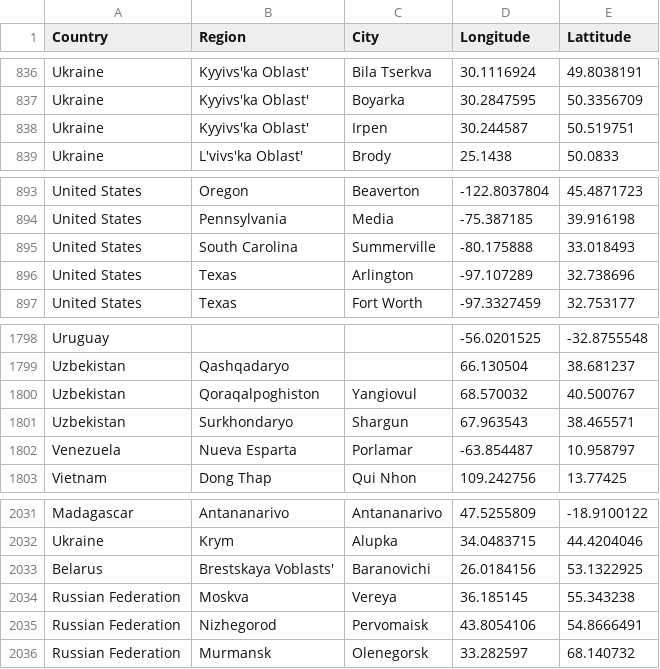
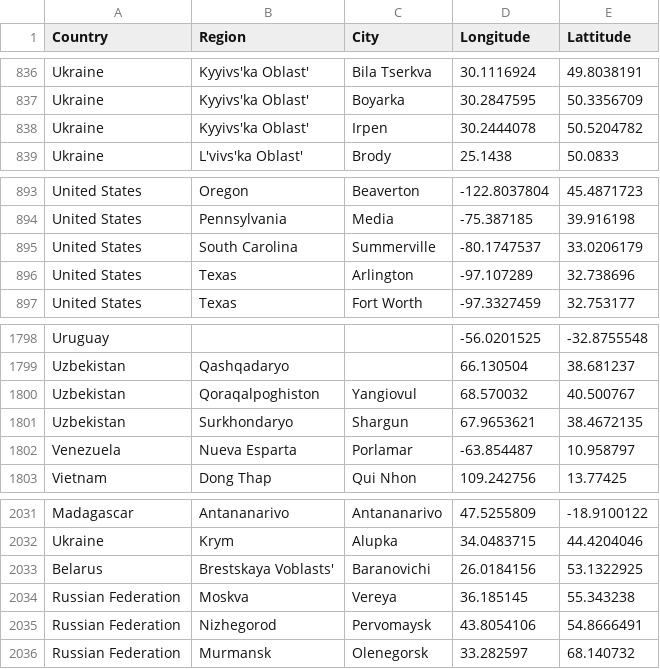
Before and after one commit to lyokha/statcounter-utils, a CSV file: geocode.csv, drawn as a sheet; only a part is shown, gaps mark what is left out; the diff covers the shown part only.

```diff
--- a/geocode.csv
+++ b/geocode.csv
@@ -837,3 +837,3 @@ Ukraine;Kyyivs'ka Oblast';Bila Tserkva;30.1116924;49.8038191
 Ukraine;Kyyivs'ka Oblast';Boyarka;30.2847595;50.3356709
-Ukraine;Kyyivs'ka Oblast';Irpen;30.244587;50.519751
+Ukraine;Kyyivs'ka Oblast';Irpen;30.2444078;50.5204782
 Ukraine;L'vivs'ka Oblast';Brody;25.1438;50.0833
@@ -894,3 +894,3 @@ United States;Oregon;Beaverton;-122.8037804;45.4871723
 United States;Pennsylvania;Media;-75.387185;39.916198
-United States;South Carolina;Summerville;-80.175888;33.018493
+United States;South Carolina;Summerville;-80.1747537;33.0206179
 United States;Texas;Arlington;-97.107289;32.738696
@@ -1800,3 +1800,3 @@ Uzbekistan;Qashqadaryo;;66.130504;38.681237
 Uzbekistan;Qoraqalpoghiston;Yangiovul;68.570032;40.500767
-Uzbekistan;Surkhondaryo;Shargun;67.963543;38.465571
+Uzbekistan;Surkhondaryo;Shargun;67.9653621;38.4672135
 Venezuela;Nueva Esparta;Porlamar;-63.854487;10.958797
@@ -2034,3 +2034,3 @@ Belarus;Brestskaya Voblasts';Baranovichi;26.0184156;53.1322925
 Russian Federation;Moskva;Vereya;36.185145;55.343238
-Russian Federation;Nizhegorod;Pervomaisk;43.8054106;54.8666491
+Russian Federation;Nizhegorod;Pervomaysk;43.8054106;54.8666491
 Russian Federation;Murmansk;Olenegorsk;33.282597;68.140732
```
Also changed, not shown: 17 added rows and 16 edited cells elsewhere in this file, 1 other file.
